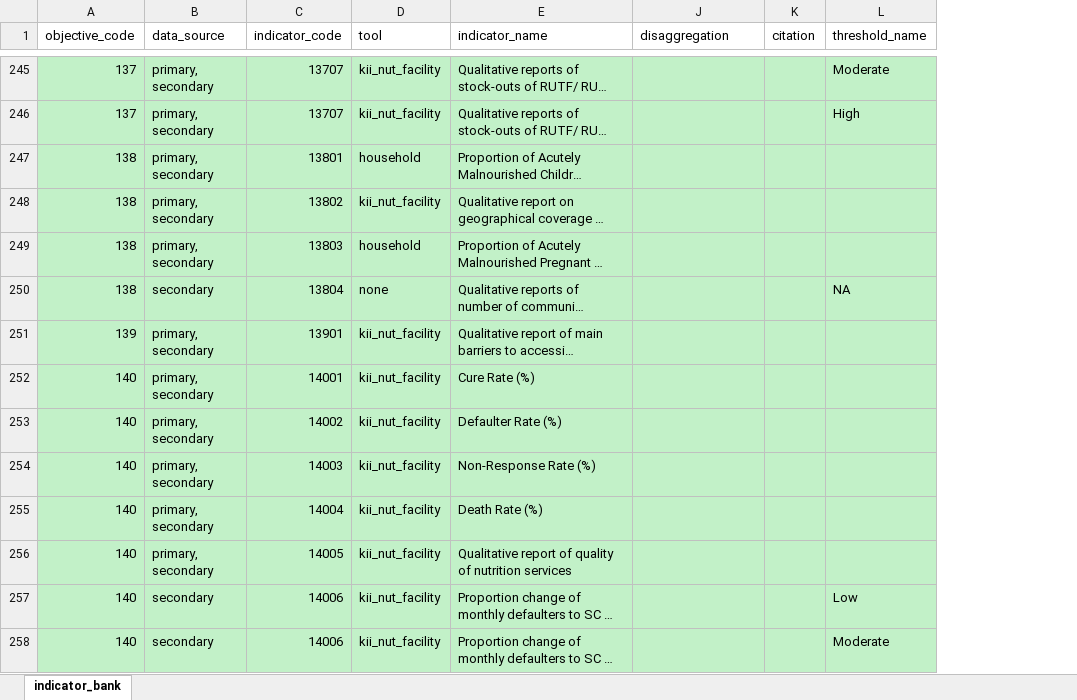
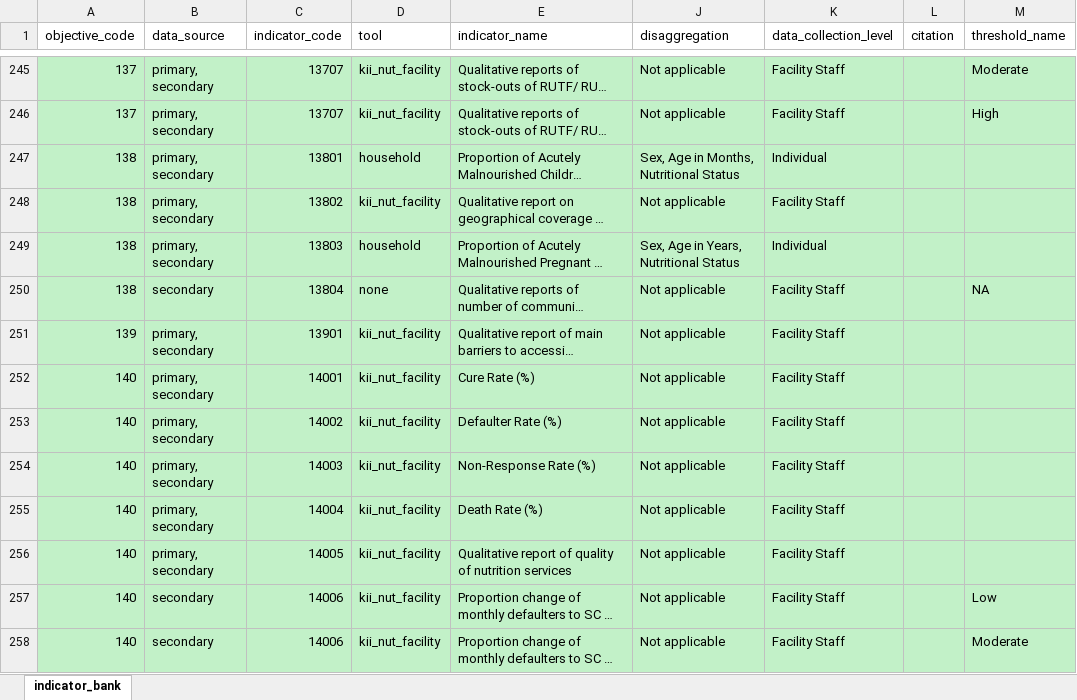
Before and after one commit to SaeedR1987/public_health_resources, an Excel workbook: inst/resources/reference_indicator_bank.xlsx, sheet indicator_bank, drawn as a sheet; only a part is shown, gaps mark what is left out; long unchanged cells end in …; values as stored, in another font and other column widths than the file's, no borders; the diff covers the shown part only; the diff names each change by its address in the sheet, - before the commit and + after, or states it on an @@ line.

Commit message:
Refactor DAP table generation to use master indicator bank with language support and sanitize data frames for Quarto rendering

```diff
--- a/inst/resources/reference_indicator_bank.xlsx (sheet indicator_bank)
+++ b/inst/resources/reference_indicator_bank.xlsx (sheet indicator_bank)
+column K (data_collection_level), rows 245-258: Facility Staff | Facility Staff | Individual | Facility Staff | Individual | Facility Staff | Facility Staff | Facility Staff | Facility Staff | Facility Staff | Facility Staff | Facility Staff | Facility Staff | Facility Staff
-J245:J246 (disaggregation): (empty)
+J245:J246 (disaggregation): Not applicable
-J247 (disaggregation): (empty)
+J247 (disaggregation): Sex, Age in Months, Nutritional Status
-J248 (disaggregation): (empty)
+J248 (disaggregation): Not applicable
-J249 (disaggregation): (empty)
+J249 (disaggregation): Sex, Age in Years, Nutritional Status
-J250:J258 (disaggregation): (empty)
+J250:J258 (disaggregation): Not applicable
```
Also changed, not shown: 251 edited cells and cell formats elsewhere in this sheet, 8 other files.
